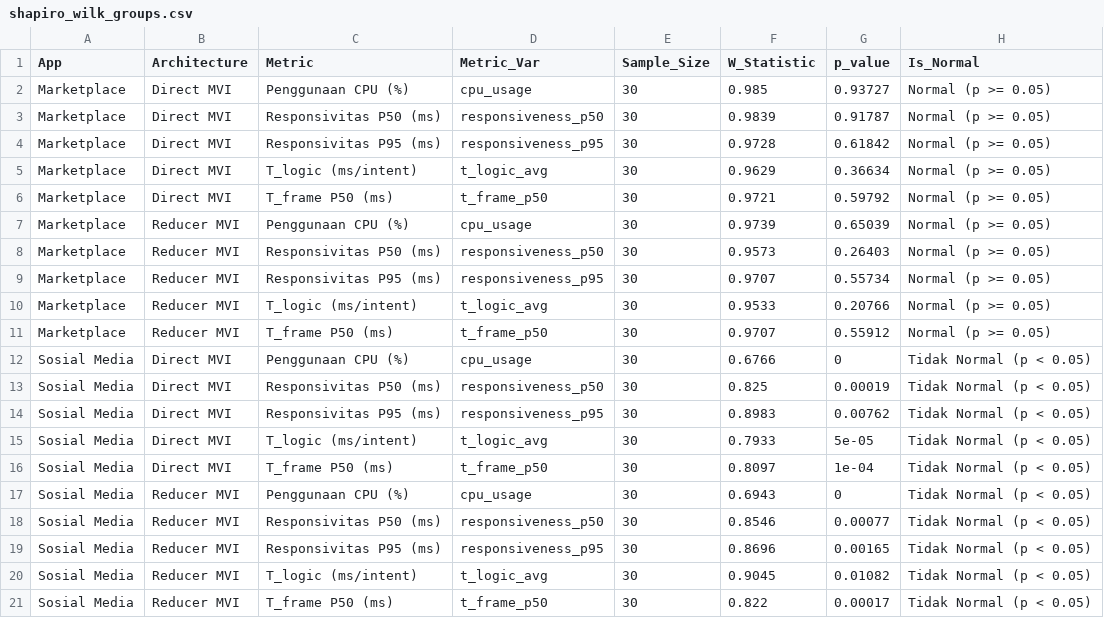
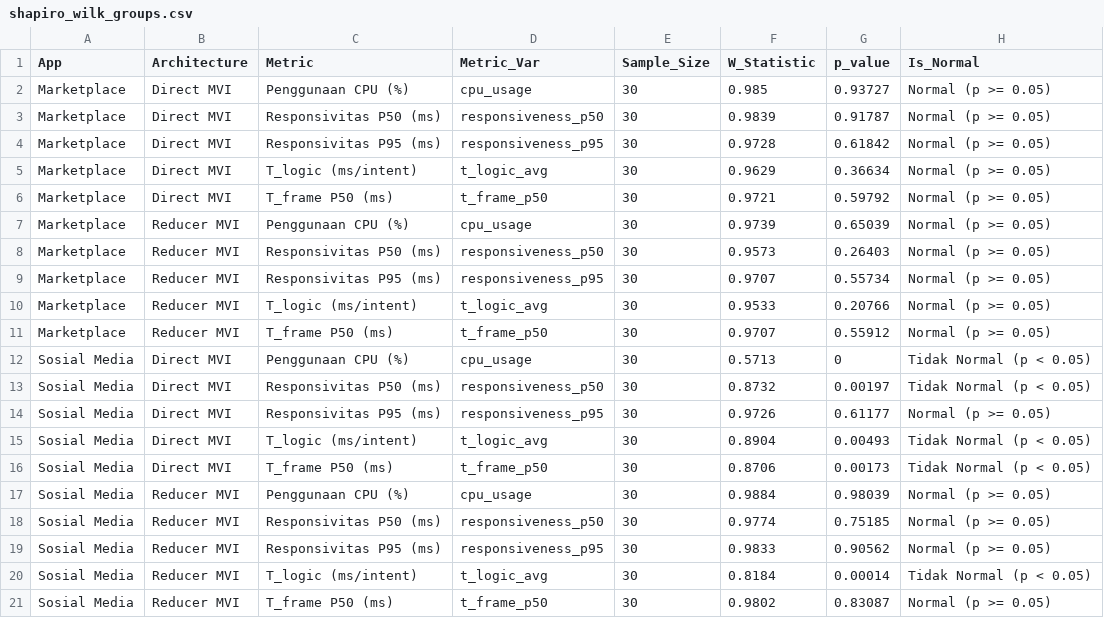
Before and after one commit to audyfh/mvi-research, a CSV file: output/shapiro_wilk_groups.csv, drawn as a sheet.

```diff
--- a/output/shapiro_wilk_groups.csv
+++ b/output/shapiro_wilk_groups.csv
@@ -11,11 +11,11 @@
 "Marketplace","Reducer MVI","T_frame P50 (ms)","t_frame_p50",30,0.9707,0.55912,"Normal (p >= 0.05)"
-"Sosial Media","Direct MVI","Penggunaan CPU (%)","cpu_usage",30,0.6766,0,"Tidak Normal (p < 0.05)"
-"Sosial Media","Direct MVI","Responsivitas P50 (ms)","responsiveness_p50",30,0.825,0.00019,"Tidak Normal (p < 0.05)"
-"Sosial Media","Direct MVI","Responsivitas P95 (ms)","responsiveness_p95",30,0.8983,0.00762,"Tidak Normal (p < 0.05)"
-"Sosial Media","Direct MVI","T_logic (ms/intent)","t_logic_avg",30,0.7933,5e-05,"Tidak Normal (p < 0.05)"
-"Sosial Media","Direct MVI","T_frame P50 (ms)","t_frame_p50",30,0.8097,1e-04,"Tidak Normal (p < 0.05)"
-"Sosial Media","Reducer MVI","Penggunaan CPU (%)","cpu_usage",30,0.6943,0,"Tidak Normal (p < 0.05)"
-"Sosial Media","Reducer MVI","Responsivitas P50 (ms)","responsiveness_p50",30,0.8546,0.00077,"Tidak Normal (p < 0.05)"
-"Sosial Media","Reducer MVI","Responsivitas P95 (ms)","responsiveness_p95",30,0.8696,0.00165,"Tidak Normal (p < 0.05)"
-"Sosial Media","Reducer MVI","T_logic (ms/intent)","t_logic_avg",30,0.9045,0.01082,"Tidak Normal (p < 0.05)"
-"Sosial Media","Reducer MVI","T_frame P50 (ms)","t_frame_p50",30,0.822,0.00017,"Tidak Normal (p < 0.05)"
+"Sosial Media","Direct MVI","Penggunaan CPU (%)","cpu_usage",30,0.5713,0,"Tidak Normal (p < 0.05)"
+"Sosial Media","Direct MVI","Responsivitas P50 (ms)","responsiveness_p50",30,0.8732,0.00197,"Tidak Normal (p < 0.05)"
+"Sosial Media","Direct MVI","Responsivitas P95 (ms)","responsiveness_p95",30,0.9726,0.61177,"Normal (p >= 0.05)"
+"Sosial Media","Direct MVI","T_logic (ms/intent)","t_logic_avg",30,0.8904,0.00493,"Tidak Normal (p < 0.05)"
+"Sosial Media","Direct MVI","T_frame P50 (ms)","t_frame_p50",30,0.8706,0.00173,"Tidak Normal (p < 0.05)"
+"Sosial Media","Reducer MVI","Penggunaan CPU (%)","cpu_usage",30,0.9884,0.98039,"Normal (p >= 0.05)"
+"Sosial Media","Reducer MVI","Responsivitas P50 (ms)","responsiveness_p50",30,0.9774,0.75185,"Normal (p >= 0.05)"
+"Sosial Media","Reducer MVI","Responsivitas P95 (ms)","responsiveness_p95",30,0.9833,0.90562,"Normal (p >= 0.05)"
+"Sosial Media","Reducer MVI","T_logic (ms/intent)","t_logic_avg",30,0.8184,0.00014,"Tidak Normal (p < 0.05)"
+"Sosial Media","Reducer MVI","T_frame P50 (ms)","t_frame_p50",30,0.9802,0.83087,"Normal (p >= 0.05)"
```
Also changed, not shown: output/clean_metrics.csv, output/descriptive_statistics.csv, 10 other files.
